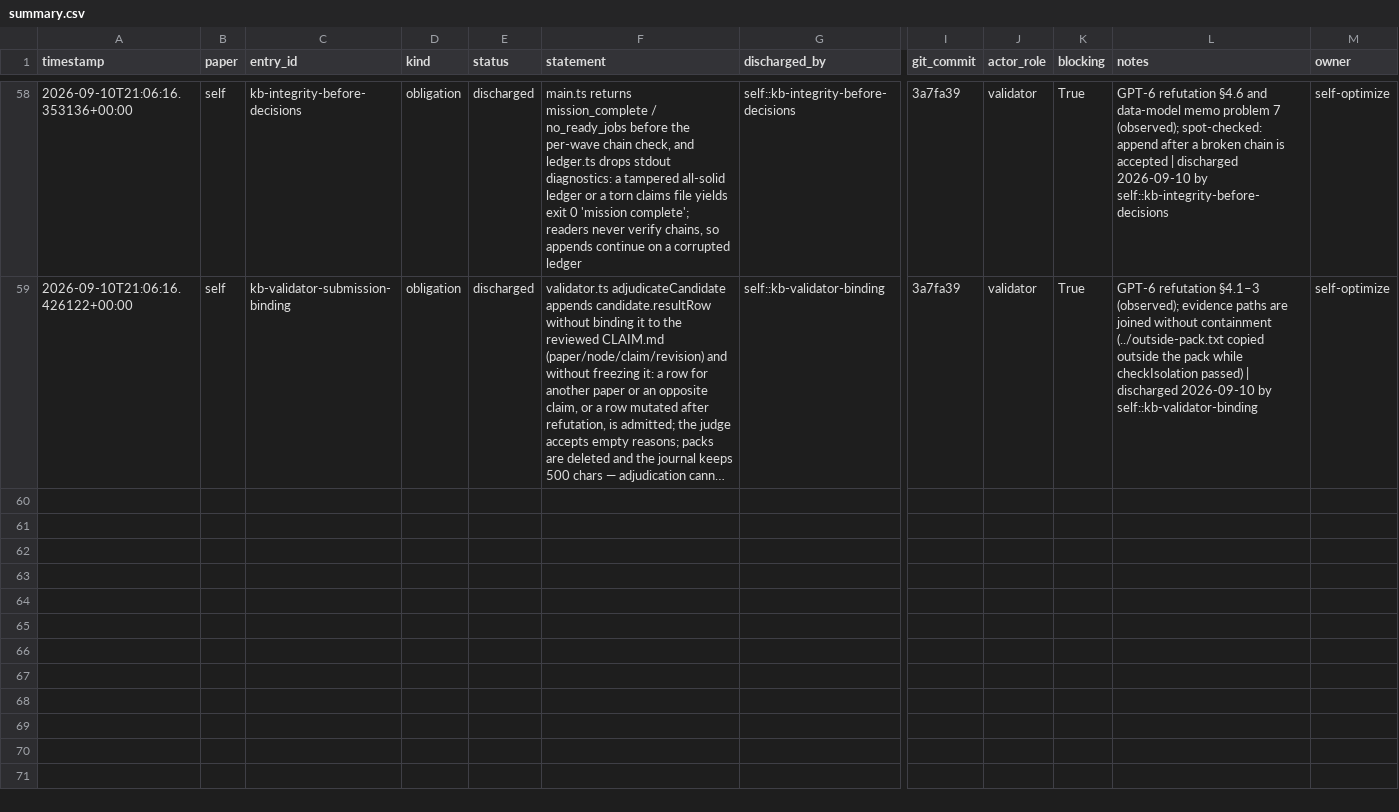
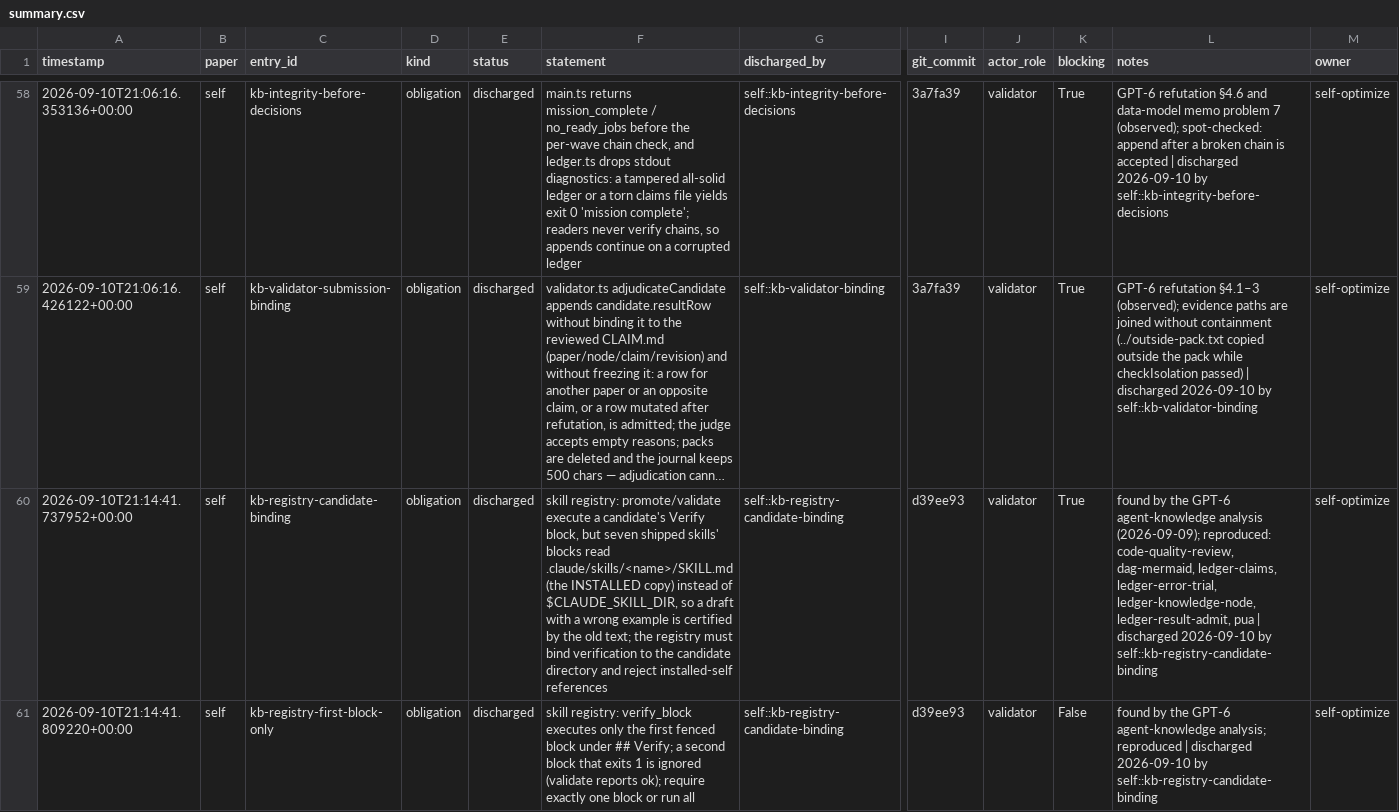
Before and after one commit to FoAKTEE/Chandra, a CSV file: results/ledgers/claim/paper_self/summary.csv, drawn as a sheet; only a part is shown, gaps mark what is left out; long unchanged cells end in …; rows hold the shown columns only; the diff covers the shown part only; the diff names each change by its address in the sheet, - before the commit and + after, or states it on an @@ line.

Commit message:
notes(self): promote the registry node — four stage-0 nodes landed
- change: results/ledgers/knowledge/paper_self — self::kb-registry-candidate-binding admitted solid with the registry test suites executed by the gate; results/ledgers/claim/paper_self — kb-registry-candidate-binding, kb-registry-first-block-only, kb-registry-unadmitted-discovery discharged; results/ledgers/error/paper_self — the node's pass trial
- result: 19/19 knowledge nodes solid; 45 open obligations, 1 blocking (kb-frontier-crosspaper-obligations — the frontier node, ordered after identity-revisions by the DAG); the four stage-0 nodes of notes/knowledgebase_redesign.md §6 landed as revertible commits (9e99de9, 2b6bbbc, 3a7fa39, 3c69d55 + d39ee93) [SOLID]
- verify: python3 _common/contract.py verify-chains -> {"ok": true}
- files: results/ledgers/{knowledge,claim,error}/paper_self/*

```diff
--- a/results/ledgers/claim/paper_self/summary.csv
+++ b/results/ledgers/claim/paper_self/summary.csv
+row 60: 2026-09-10T21:14:41.737952+00:00 | self | kb-registry-candidate-binding | obligation | discharged | skill registry: promote/validate execute a candidate's Verify block, but seven shipped skills' blocks read .claude/skills/<name>/SKILL.md (the INSTALLED copy) instead of $CLAUDE_SKILL_DIR, so a draft with a wrong example is certified by the old text; the registry must bind verification to the candidate directory and reject installed-self references | self::kb-registry-candidate-binding | d39ee93 | validator | True | found by the GPT-6 agent-knowledge analysis (2026-09-09); reproduced: code-quality-review, dag-mermaid, ledger-claims, ledger-error-trial, ledger-knowledge-node, ledger-result-admit, pua | discharged 2026-09-10 by self::kb-registry-candidate-binding | self-optimize
+row 61: 2026-09-10T21:14:41.809220+00:00 | self | kb-registry-first-block-only | obligation | discharged | skill registry: verify_block executes only the first fenced block under ## Verify; a second block that exits 1 is ignored (validate reports ok); require exactly one block or run all | self::kb-registry-candidate-binding | d39ee93 | validator | False | found by the GPT-6 agent-knowledge analysis; reproduced | discharged 2026-09-10 by self::kb-registry-candidate-binding | self-optimize
```
Also changed, not shown: 1 added row elsewhere in this file, results/ledgers/error/paper_self/summary.csv, results/ledgers/knowledge/paper_self/summary.csv, 3 other files.
